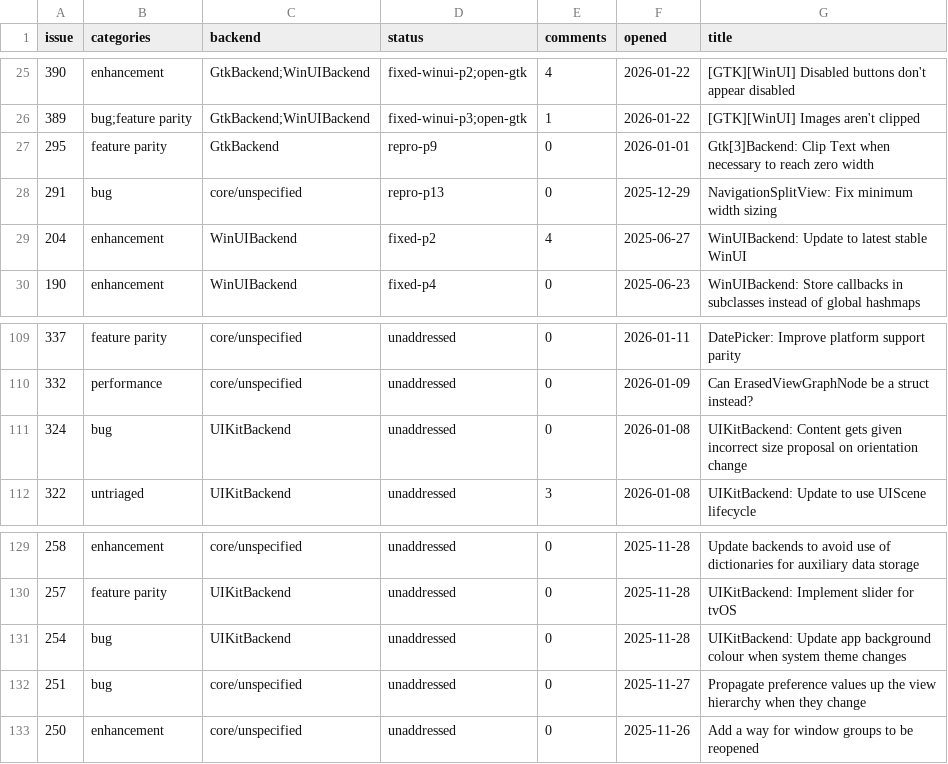
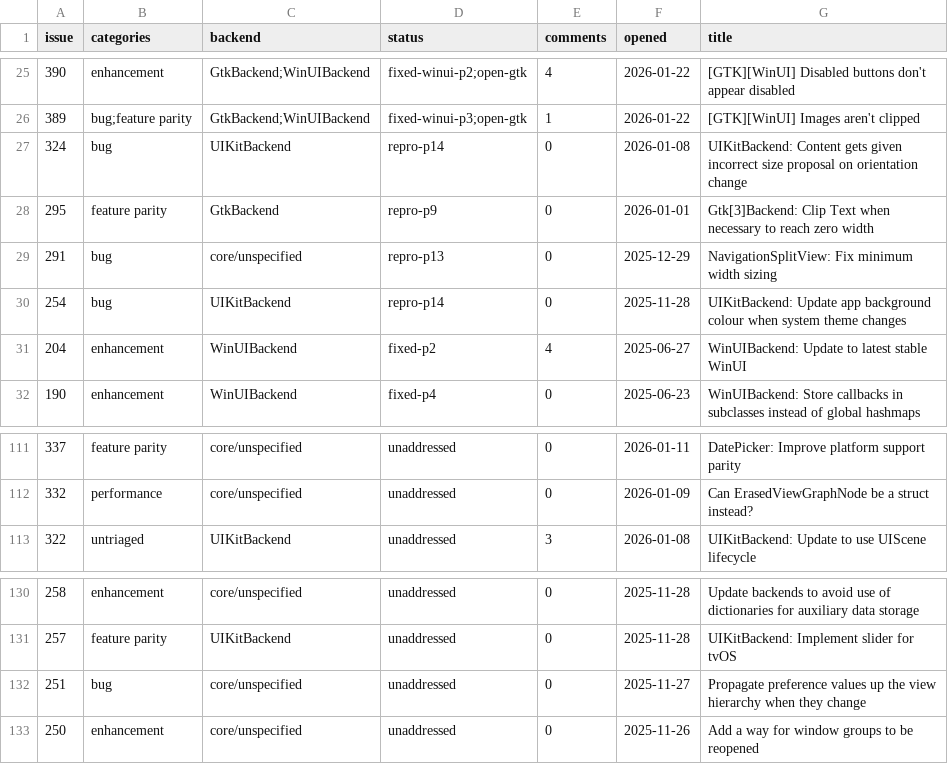
Before and after one commit to raliclo/swift-cross-ui, a CSV file: testapp/issues.csv, drawn as a sheet; only a part is shown, gaps mark what is left out; removed rows and columns are numbered as before the commit, all else as after; the diff names each change by its address in the sheet, - before the commit and + after, or states it on an @@ line.

```diff
--- a/testapp/issues.csv
+++ b/testapp/issues.csv
+row 27: 324 | bug | UIKitBackend | repro-p14 | 0 | 2026-01-08 | UIKitBackend: Content gets given incorrect size proposal on orientation change
+row 30: 254 | bug | UIKitBackend | repro-p14 | 0 | 2025-11-28 | UIKitBackend: Update app background colour when system theme changes
-row 111: 324 | bug | UIKitBackend | unaddressed | 0 | 2026-01-08 | UIKitBackend: Content gets given incorrect size proposal on orientation change
-row 131: 254 | bug | UIKitBackend | unaddressed | 0 | 2025-11-28 | UIKitBackend: Update app background colour when system theme changes
```
Also changed, not shown: 2 other files.
